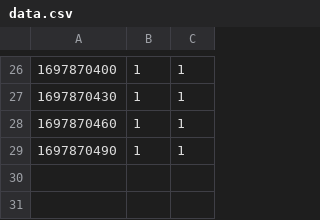
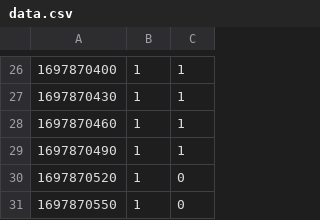
Before and after one commit to cs370team/cs370team.github.io, a CSV file: data.csv, drawn as a sheet; only a part is shown, gaps mark what is left out; the diff names each change by its address in the sheet, - before the commit and + after, or states it on an @@ line.

Commit message:
Update

```diff
--- a/data.csv
+++ b/data.csv
+row 30: 1697870520 | 1 | 0
+row 31: 1697870550 | 1 | 0
```
